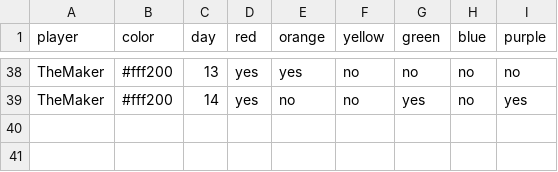
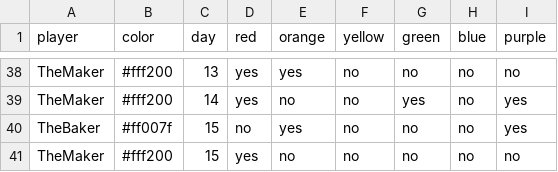
Before and after one commit to bougainvillaknob/eat_the_rainbow, a CSV file: data.csv, drawn as a sheet; only a part is shown, gaps mark what is left out.

Commit message:
Update data.csv

```diff
--- a/data.csv
+++ b/data.csv
@@ -39 +39,3 @@ TheMaker,#fff200,13,yes,yes,no,no,no,no
 TheMaker,#fff200,14,yes,no,no,yes,no,yes
+TheBaker,#ff007f,15,no,yes,no,no,no,yes
+TheMaker,#fff200,15,yes,no,no,no,no,no
```
